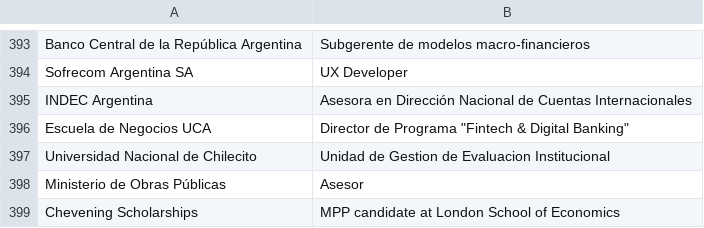
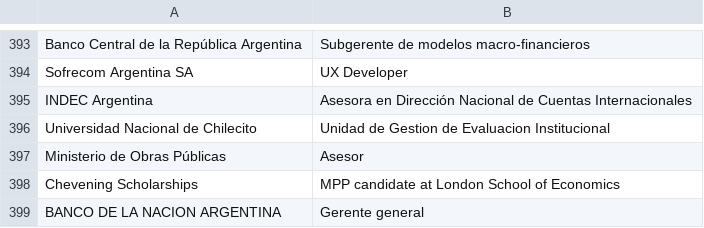
Before and after one commit to karbartolome/linkedin-network, a CSV file: LinkedinConnections.csv, drawn as a sheet; only a part is shown, gaps mark what is left out; the shorter side is filled out with more unchanged rows.

Commit message:
Add files via upload

```diff
--- a/LinkedinConnections.csv
+++ b/LinkedinConnections.csv
@@ -395,3 +395,2 @@ Sofrecom Argentina SA;UX Developer
 INDEC Argentina;Asesora en Dirección Nacional de Cuentas Internacionales
-Escuela de Negocios UCA;"Director de Programa ""Fintech & Digital Banking"""
 Universidad Nacional de Chilecito;Unidad de Gestion de Evaluacion Institucional
```
